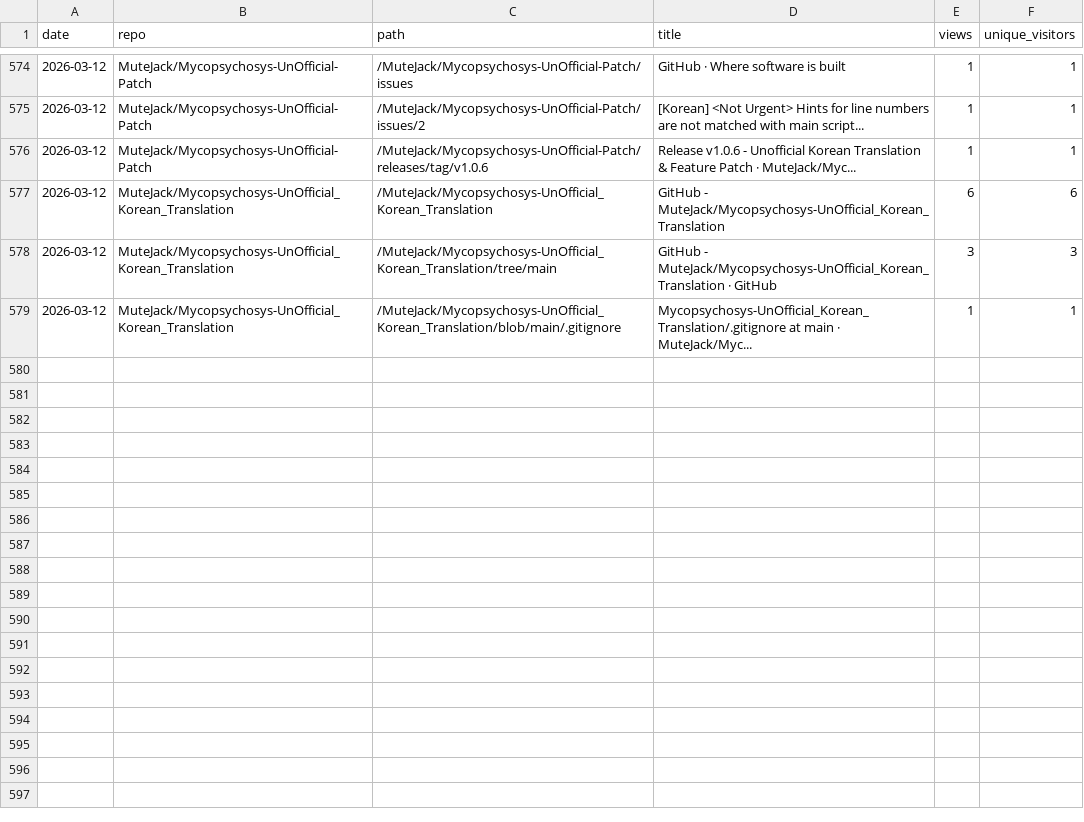
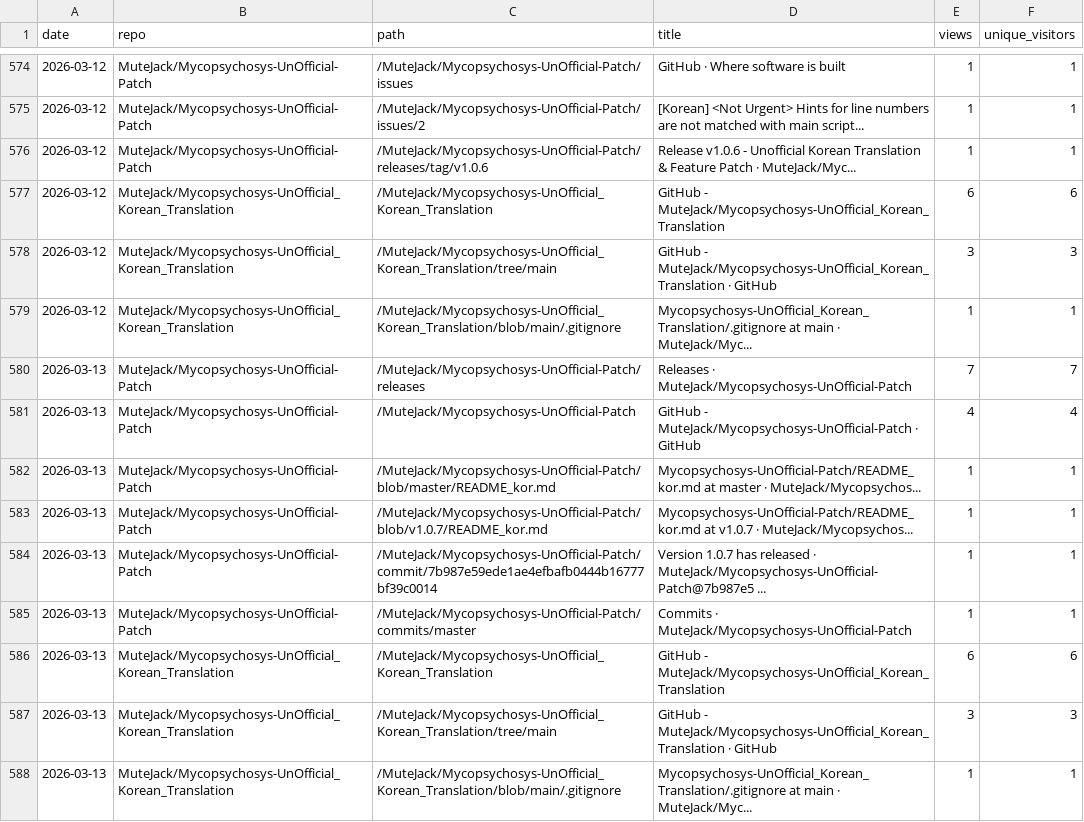
Before and after one commit to MuteJack/Traffic_Collector, a CSV file: stats/traffic_paths.csv, drawn as a sheet; only a part is shown, gaps mark what is left out.

```diff
--- a/stats/traffic_paths.csv
+++ b/stats/traffic_paths.csv
@@ -579 +579,10 @@ date,repo,path,title,views,unique_visitors
 2026-03-12,MuteJack/Mycopsychosys-UnOfficial_Korean_Translation,/MuteJack/Mycopsychosys-UnOfficial_Korean_Translation/blob/main/.gitignore,Mycopsychosys-UnOfficial_Korean_Translation/.gitignore at main · MuteJack/Myc...,1,1
+2026-03-13,MuteJack/Mycopsychosys-UnOfficial-Patch,/MuteJack/Mycopsychosys-UnOfficial-Patch/releases,Releases · MuteJack/Mycopsychosys-UnOfficial-Patch,7,7
+2026-03-13,MuteJack/Mycopsychosys-UnOfficial-Patch,/MuteJack/Mycopsychosys-UnOfficial-Patch,GitHub - MuteJack/Mycopsychosys-UnOfficial-Patch · GitHub,4,4
+2026-03-13,MuteJack/Mycopsychosys-UnOfficial-Patch,/MuteJack/Mycopsychosys-UnOfficial-Patch/blob/master/README_kor.md,Mycopsychosys-UnOfficial-Patch/README_kor.md at master · MuteJack/Mycopsychos...,1,1
+2026-03-13,MuteJack/Mycopsychosys-UnOfficial-Patch,/MuteJack/Mycopsychosys-UnOfficial-Patch/blob/v1.0.7/README_kor.md,Mycopsychosys-UnOfficial-Patch/README_kor.md at v1.0.7 · MuteJack/Mycopsychos...,1,1
+2026-03-13,MuteJack/Mycopsychosys-UnOfficial-Patch,/MuteJack/Mycopsychosys-UnOfficial-Patch/commit/7b987e59ede1ae4efbafb0444b16777bf39c0014,Version 1.0.7 has released · MuteJack/Mycopsychosys-UnOfficial-Patch@7b987e5 ...,1,1
+2026-03-13,MuteJack/Mycopsychosys-UnOfficial-Patch,/MuteJack/Mycopsychosys-UnOfficial-Patch/commits/master,Commits · MuteJack/Mycopsychosys-UnOfficial-Patch,1,1
+2026-03-13,MuteJack/Mycopsychosys-UnOfficial_Korean_Translation,/MuteJack/Mycopsychosys-UnOfficial_Korean_Translation,GitHub - MuteJack/Mycopsychosys-UnOfficial_Korean_Translation,6,6
+2026-03-13,MuteJack/Mycopsychosys-UnOfficial_Korean_Translation,/MuteJack/Mycopsychosys-UnOfficial_Korean_Translation/tree/main,GitHub - MuteJack/Mycopsychosys-UnOfficial_Korean_Translation · GitHub,3,3
+2026-03-13,MuteJack/Mycopsychosys-UnOfficial_Korean_Translation,/MuteJack/Mycopsychosys-UnOfficial_Korean_Translation/blob/main/.gitignore,Mycopsychosys-UnOfficial_Korean_Translation/.gitignore at main · MuteJack/Myc...,1,1
```
Also changed, not shown: stats/monthly.csv, stats/releases_daily.csv, 5 other files.
